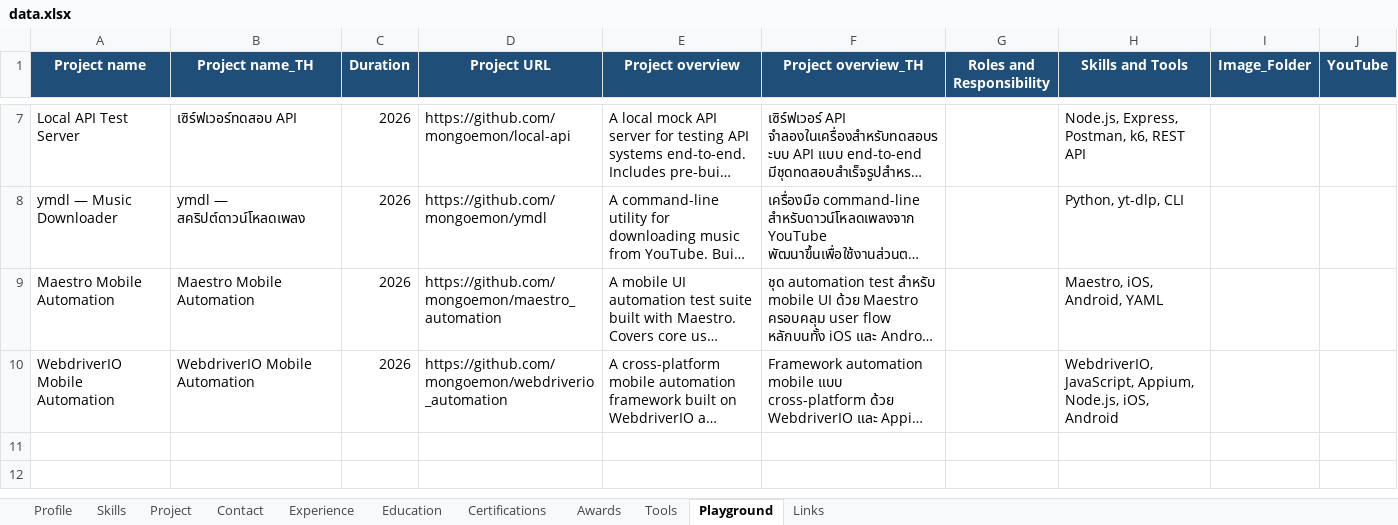
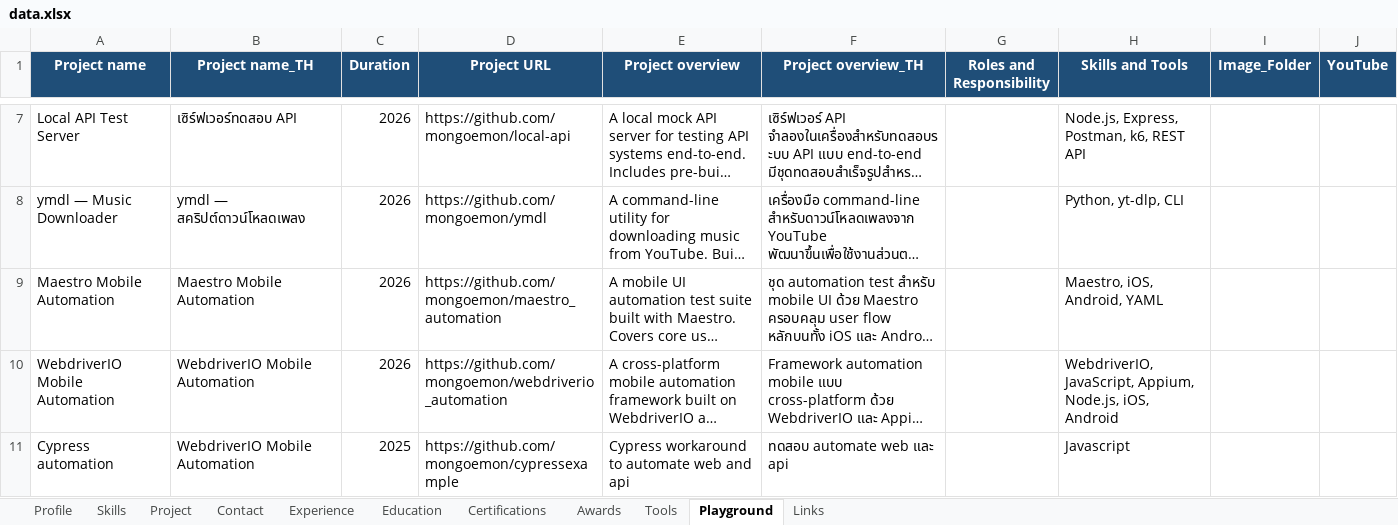
Before and after one commit to mongoemon/monwork, an Excel workbook: data.xlsx, sheet Playground, drawn as a sheet; only a part is shown, gaps mark what is left out; long unchanged cells end in …; values as stored, in another font and other column widths than the file's, no borders; the diff names each change by its address in the sheet, - before the commit and + after, or states it on an @@ line.

```diff
--- a/data.xlsx (sheet Playground)
+++ b/data.xlsx (sheet Playground)
+row 11: Cypress automation | WebdriverIO Mobile Automation | 2025 | https://github.com/mongoemon/cypressexample | Cypress workaround to automate web and api | ทดสอบ automate web และ api |  | Javascript
```
